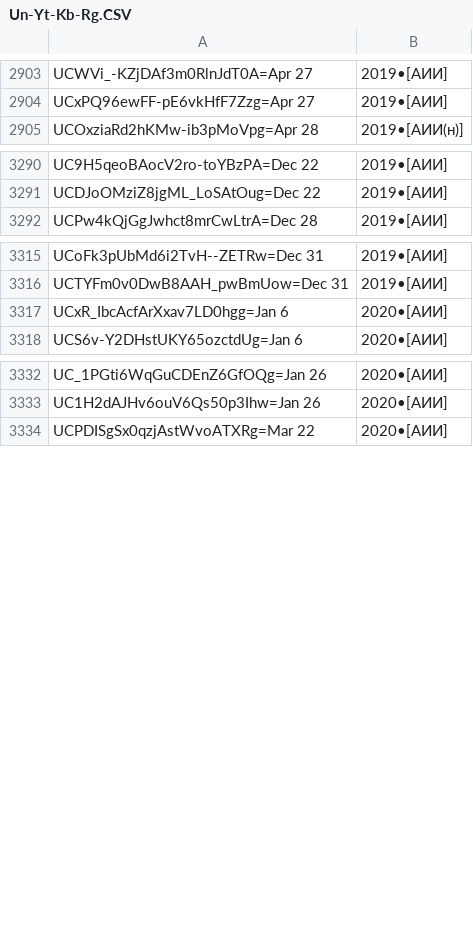
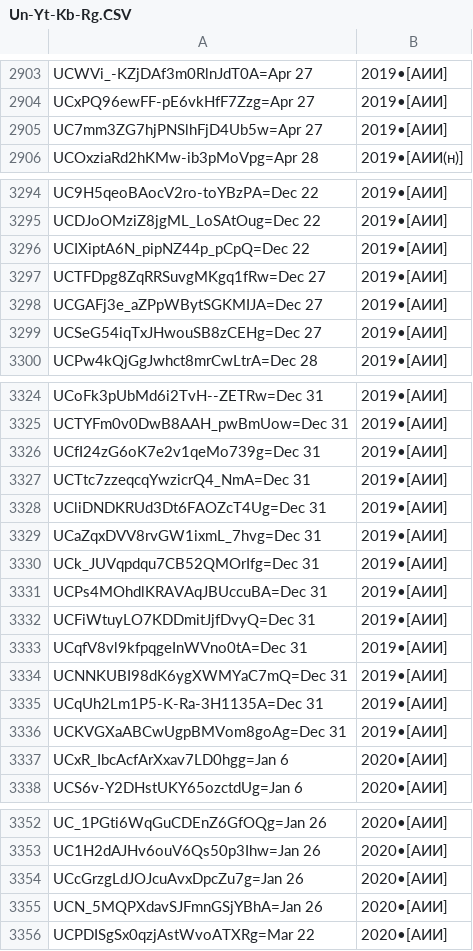
Before and after one commit to FeignedAccomplice/YOUTUBOTS, a CSV file: Un-Yt-Kb-Rg.CSV, drawn as a sheet; only a part is shown, gaps mark what is left out; the diff covers the shown part only.

Commit message:
Update Un-Yt-Kb-Rg.CSV

```diff
--- a/Un-Yt-Kb-Rg.CSV
+++ b/Un-Yt-Kb-Rg.CSV
@@ -2904,2 +2904,3 @@ UCWVi_-KZjDAf3m0RlnJdT0A=Apr 27, 2019•[АИИ]
 UCxPQ96ewFF-pE6vkHfF7Zzg=Apr 27, 2019•[АИИ]
+UC7mm3ZG7hjPNSlhFjD4Ub5w=Apr 27, 2019•[АИИ]
 UCOxziaRd2hKMw-ib3pMoVpg=Apr 28, 2019•[АИИ(н)]
@@ -3291,2 +3295,6 @@ UC9H5qeoBAocV2ro-toYBzPA=Dec 22, 2019•[АИИ]
 UCDJoOMziZ8jgML_LoSAtOug=Dec 22, 2019•[АИИ]
+UCIXiptA6N_pipNZ44p_pCpQ=Dec 22, 2019•[АИИ]
+UCTFDpg8ZqRRSuvgMKgq1fRw=Dec 27, 2019•[АИИ]
+UCGAFj3e_aZPpWBytSGKMIJA=Dec 27, 2019•[АИИ]
+UCSeG54iqTxJHwouSB8zCEHg=Dec 27, 2019•[АИИ]
 UCPw4kQjGgJwhct8mrCwLtrA=Dec 28, 2019•[АИИ]
@@ -3316,2 +3325,13 @@ UCoFk3pUbMd6i2TvH--ZETRw=Dec 31, 2019•[АИИ]
 UCTYFm0v0DwB8AAH_pwBmUow=Dec 31, 2019•[АИИ]
+UCfI24zG6oK7e2v1qeMo739g=Dec 31, 2019•[АИИ]
+UCTtc7zzeqcqYwzicrQ4_NmA=Dec 31, 2019•[АИИ]
+UCliDNDKRUd3Dt6FAOZcT4Ug=Dec 31, 2019•[АИИ]
+UCaZqxDVV8rvGW1ixmL_7hvg=Dec 31, 2019•[АИИ]
+UCk_JUVqpdqu7CB52QMOrIfg=Dec 31, 2019•[АИИ]
+UCPs4MOhdlKRAVAqJBUccuBA=Dec 31, 2019•[АИИ]
+UCFiWtuyLO7KDDmitJjfDvyQ=Dec 31, 2019•[АИИ]
+UCqfV8vl9kfpqgeInWVno0tA=Dec 31, 2019•[АИИ]
+UCNNKUBI98dK6ygXWMYaC7mQ=Dec 31, 2019•[АИИ]
+UCqUh2Lm1P5-K-Ra-3H1135A=Dec 31, 2019•[АИИ]
+UCKVGXaABCwUgpBMVom8goAg=Dec 31, 2019•[АИИ]
 UCxR_IbcAcfArXxav7LD0hgg=Jan 6, 2020•[АИИ]
@@ -3333,2 +3353,4 @@ UC_1PGti6WqGuCDEnZ6GfOQg=Jan 26, 2020•[АИИ]
 UC1H2dAJHv6ouV6Qs50p3Ihw=Jan 26, 2020•[АИИ]
+UCcGrzgLdJOJcuAvxDpcZu7g=Jan 26, 2020•[АИИ]
+UCN_5MQPXdavSJFmnGSjYBhA=Jan 26, 2020•[АИИ]
 UCPDISgSx0qzjAstWvoATXRg=Mar 22, 2020•[АИИ]
```
Also changed, not shown: 4 added rows elsewhere in this file.
